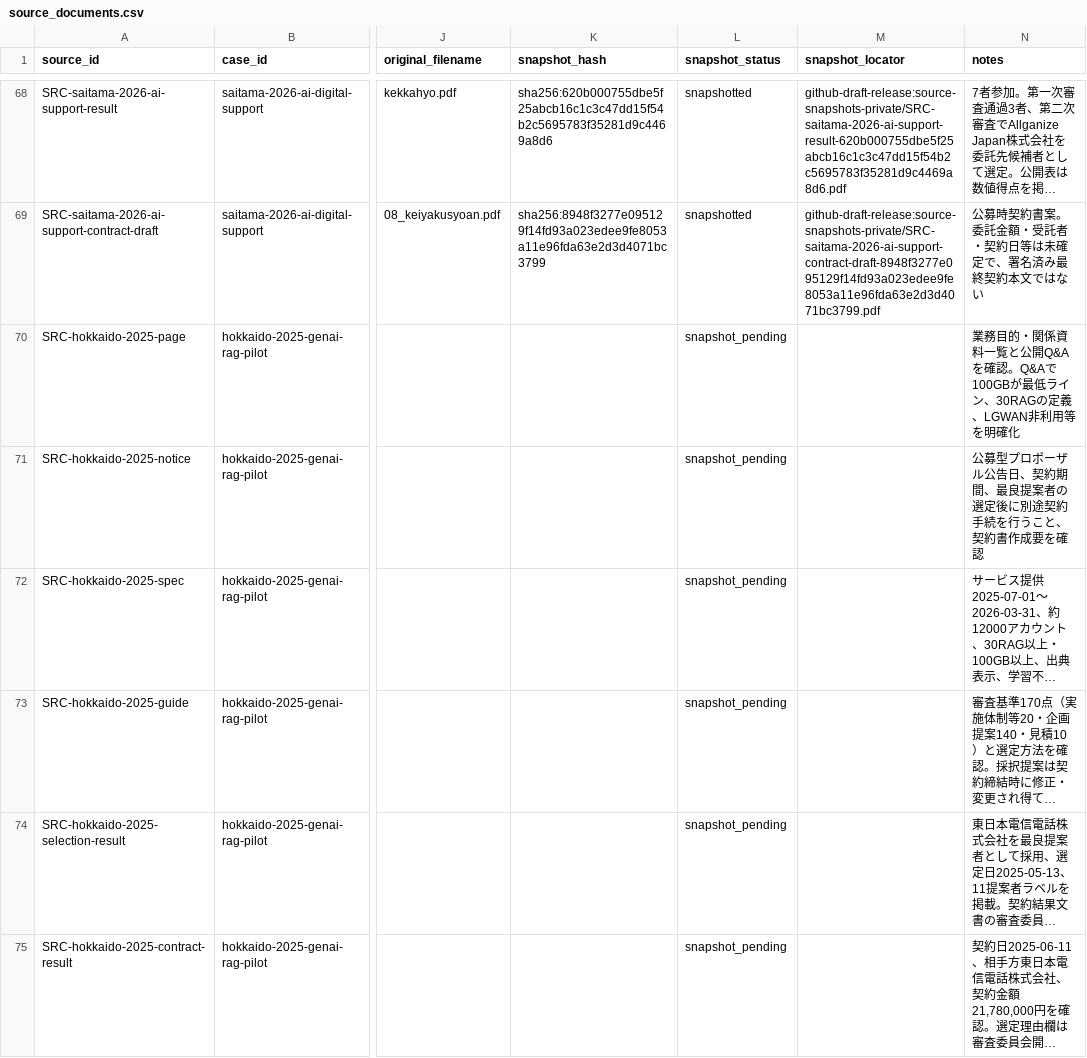
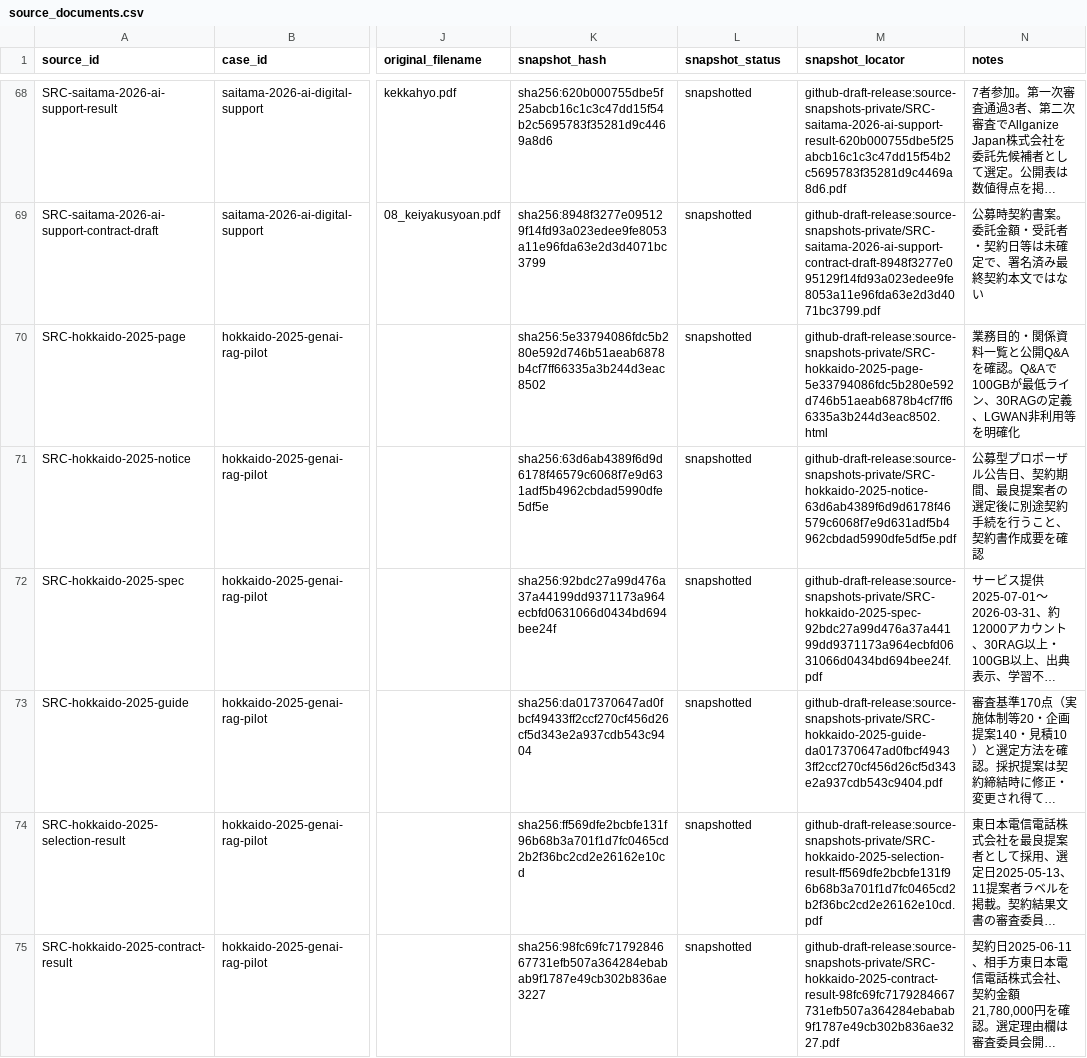
Before and after one commit to Josh-Temple/public-sector-ai-procurement-japan, a CSV file: data/source_documents.csv, drawn as a sheet; only a part is shown, gaps mark what is left out; long unchanged cells end in …; the diff names each change by its address in the sheet, - before the commit and + after, or states it on an @@ line.

Commit message:
Record verified Hokkaido 2025 snapshots

```diff
--- a/data/source_documents.csv
+++ b/data/source_documents.csv
-K70 (snapshot_hash): (empty)
+K70 (snapshot_hash): sha256:5e33794086fdc5b280e592d746b51aeab6878b4cf7ff66335a3b244d3eac8502
-L70:L75 (snapshot_status): snapshot_pending
+L70:L75 (snapshot_status): snapshotted
-M70 (snapshot_locator): (empty)
+M70 (snapshot_locator): github-draft-release:source-snapshots-private/SRC-hokkaido-2025-page-5e33794086fdc5b280e592d746b51aeab6878b4cf7ff66335a3b244d3eac8502.html
-K71 (snapshot_hash): (empty)
+K71 (snapshot_hash): sha256:63d6ab4389f6d9d6178f46579c6068f7e9d631adf5b4962cbdad5990dfe5df5e
-M71 (snapshot_locator): (empty)
+M71 (snapshot_locator): github-draft-release:source-snapshots-private/SRC-hokkaido-2025-notice-63d6ab4389f6d9d6178f46579c6068f7e9d631adf5b4962cbdad5990dfe5df5e.pdf
-K72 (snapshot_hash): (empty)
+K72 (snapshot_hash): sha256:92bdc27a99d476a37a44199dd9371173a964ecbfd0631066d0434bd694bee24f
-M72 (snapshot_locator): (empty)
+M72 (snapshot_locator): github-draft-release:source-snapshots-private/SRC-hokkaido-2025-spec-92bdc27a99d476a37a44199dd9371173a964ecbfd0631066d0434bd694bee24f.pdf
-K73 (snapshot_hash): (empty)
+K73 (snapshot_hash): sha256:da017370647ad0fbcf49433ff2ccf270cf456d26cf5d343e2a937cdb543c9404
-M73 (snapshot_locator): (empty)
+M73 (snapshot_locator): github-draft-release:source-snapshots-private/SRC-hokkaido-2025-guide-da017370647ad0fbcf49433ff2ccf270cf456d26cf5d343e2a937cdb543c9404.pdf
-K74 (snapshot_hash): (empty)
+K74 (snapshot_hash): sha256:ff569dfe2bcbfe131f96b68b3a701f1d7fc0465cd2b2f36bc2cd2e26162e10cd
-M74 (snapshot_locator): (empty)
+M74 (snapshot_locator): github-draft-release:source-snapshots-private/SRC-hokkaido-2025-selection-result-ff569dfe2bcbfe131f96b68b3a701f1d7fc0465cd2b2f36bc2cd2e26162e10cd.pdf
-K75 (snapshot_hash): (empty)
+K75 (snapshot_hash): sha256:98fc69fc7179284667731efb507a364284ebabab9f1787e49cb302b836ae3227
-M75 (snapshot_locator): (empty)
+M75 (snapshot_locator): github-draft-release:source-snapshots-private/SRC-hokkaido-2025-contract-result-98fc69fc7179284667731efb507a364284ebabab9f1787e49cb302b836ae3227.pdf
```
